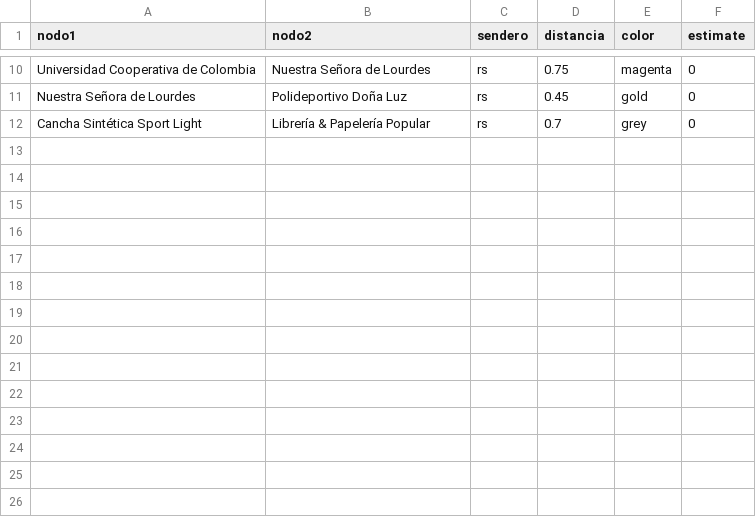
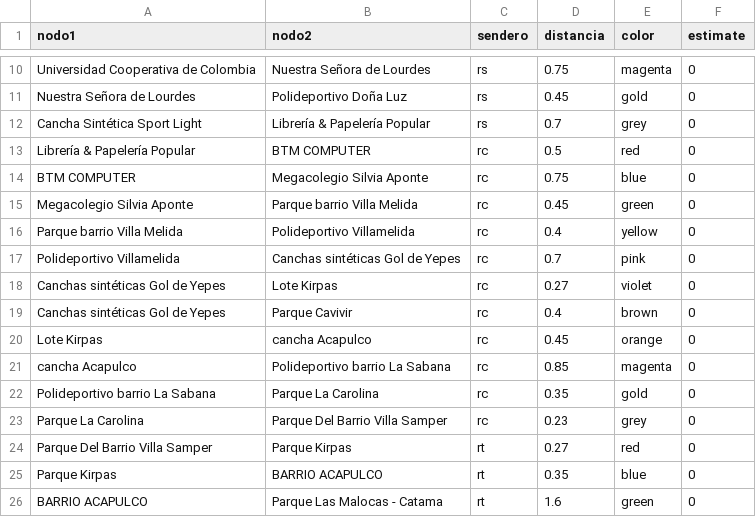
Before and after one commit to zeroxwx/PROYECTO, a CSV file: ARISTAS.csv, drawn as a sheet; only a part is shown, gaps mark what is left out.

Commit message:
Update ARISTAS.csv

```diff
--- a/ARISTAS.csv
+++ b/ARISTAS.csv
@@ -12 +12,15 @@ Nuestra Señora de Lourdes,Polideportivo Doña Luz,rs,0.45,gold,0
 Cancha Sintética Sport Light,Librería & Papelería Popular,rs,0.7,grey,0
+Librería & Papelería Popular,BTM COMPUTER,rc,0.5,red,0
+BTM COMPUTER,Megacolegio Silvia Aponte,rc,0.75,blue,0
+Megacolegio Silvia Aponte,Parque barrio Villa Melida,rc,0.45,green,0
+Parque barrio Villa Melida,Polideportivo Villamelida,rc,0.4,yellow,0
+Polideportivo Villamelida,Canchas sintéticas Gol de Yepes,rc,0.7,pink,0
+Canchas sintéticas Gol de Yepes,Lote Kirpas,rc,0.27,violet,0
+Canchas sintéticas Gol de Yepes,Parque Cavivir,rc,0.4,brown,0
+Lote Kirpas,cancha Acapulco,rc,0.45,orange,0
+cancha Acapulco,Polideportivo barrio La Sabana,rc,0.85,magenta,0
+Polideportivo barrio La Sabana,Parque La Carolina,rc,0.35,gold,0
+Parque La Carolina,Parque Del Barrio Villa Samper,rc,0.23,grey,0
+Parque Del Barrio Villa Samper,Parque Kirpas,rt,0.27,red,0
+Parque Kirpas,BARRIO ACAPULCO,rt,0.35,blue,0
+BARRIO ACAPULCO,Parque Las Malocas - Catama,rt,1.6,green,0
```
